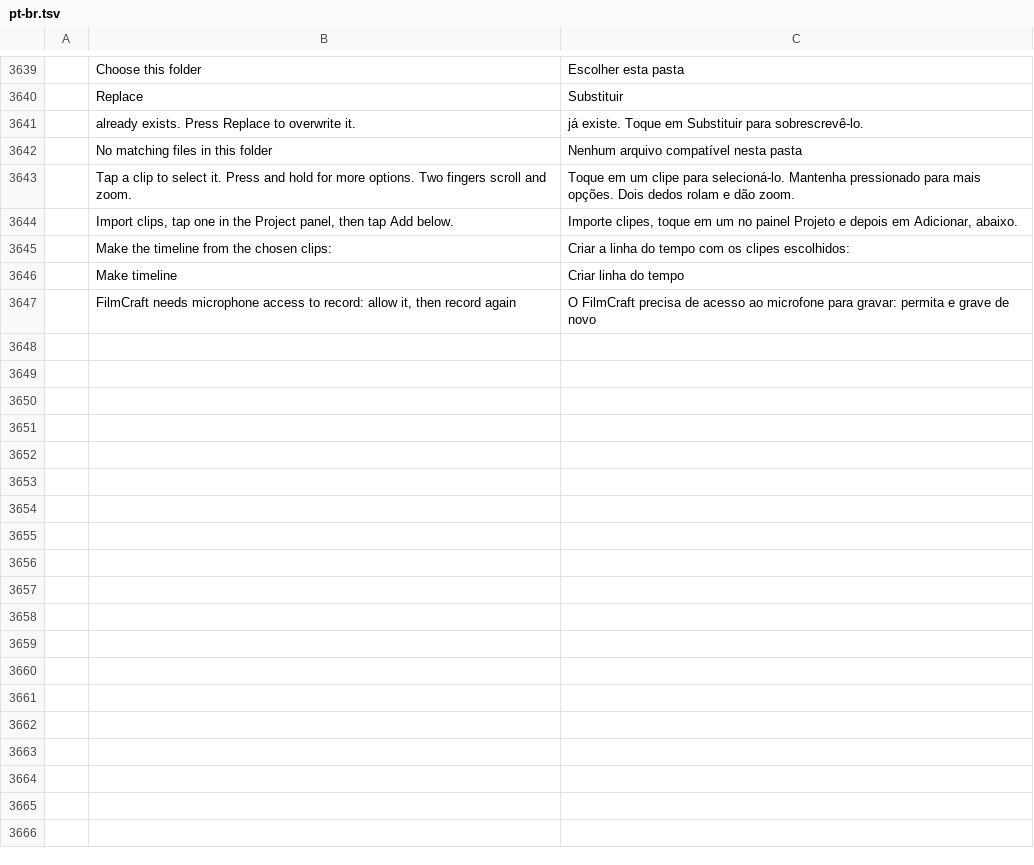
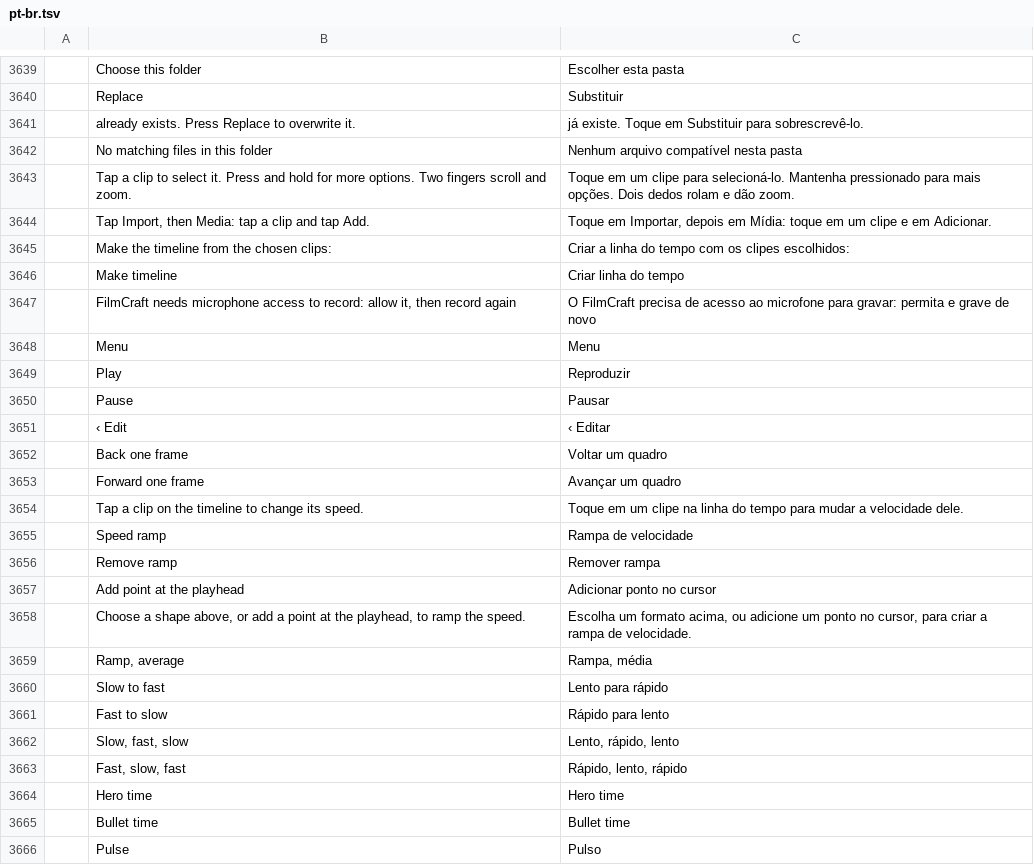
Before and after one commit to arturseixas/filmcrafts, a TSV file: crates/ui-egui/src/i18n/pt-br.tsv, drawn as a sheet; only a part is shown, gaps mark what is left out; removed rows and columns are numbered as before the commit, all else as after; the diff names each change by its address in the sheet, - before the commit and + after, or states it on an @@ line.

```diff
--- a/crates/ui-egui/src/i18n/pt-br.tsv
+++ b/crates/ui-egui/src/i18n/pt-br.tsv
-row 3644:  | Import clips, tap one in the Project panel, then tap Add below. | Importe clipes, toque em um no painel Projeto e depois em Adicionar, abaixo.
+row 3644:  | Tap Import, then Media: tap a clip and tap Add. | Toque em Importar, depois em Mídia: toque em um clipe e em Adicionar.
+row 3648:  | Menu | Menu
+row 3649:  | Play | Reproduzir
+row 3650:  | Pause | Pausar
+row 3651:  | ‹ Edit | ‹ Editar
+row 3652:  | Back one frame | Voltar um quadro
+row 3653:  | Forward one frame | Avançar um quadro
+row 3654:  | Tap a clip on the timeline to change its speed. | Toque em um clipe na linha do tempo para mudar a velocidade dele.
+row 3655:  | Speed ramp | Rampa de velocidade
+row 3656:  | Remove ramp | Remover rampa
+row 3657:  | Add point at the playhead | Adicionar ponto no cursor
+row 3658:  | Choose a shape above, or add a point at the playhead, to ramp the speed. | Escolha um formato acima, ou adicione um ponto no cursor, para criar a rampa de velocidade.
+row 3659:  | Ramp, average | Rampa, média
+row 3660:  | Slow to fast | Lento para rápido
+row 3661:  | Fast to slow | Rápido para lento
+row 3662:  | Slow, fast, slow | Lento, rápido, lento
+row 3663:  | Fast, slow, fast | Rápido, lento, rápido
+row 3664:  | Hero time | Hero time
+row 3665:  | Bullet time | Bullet time
+row 3666:  | Pulse | Pulso
```
Also changed, not shown: 23 other files.
